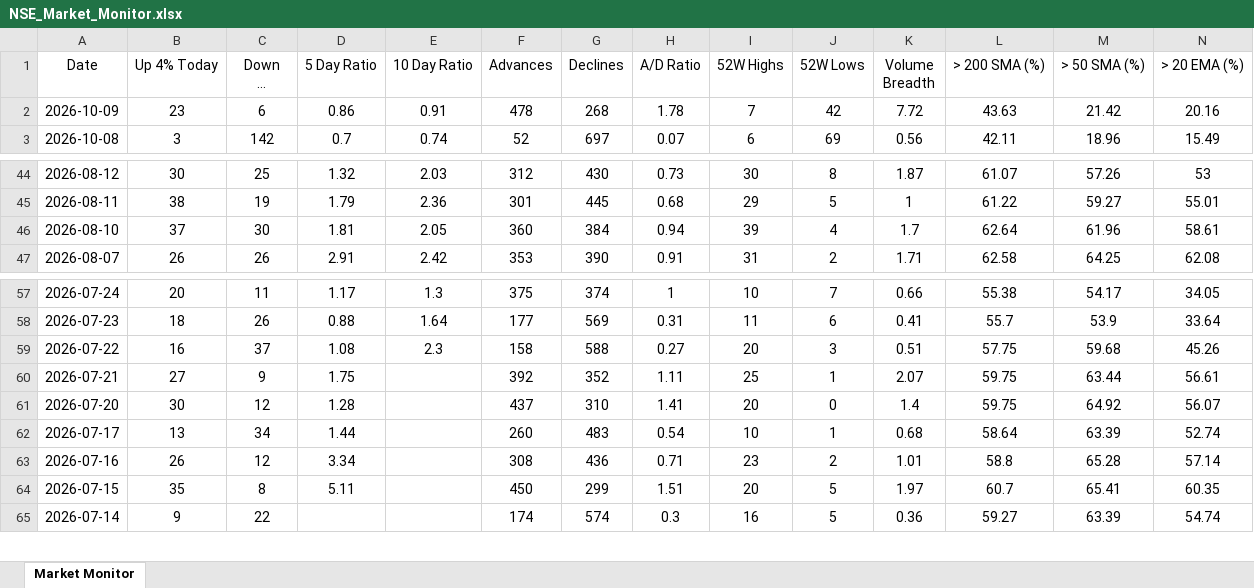
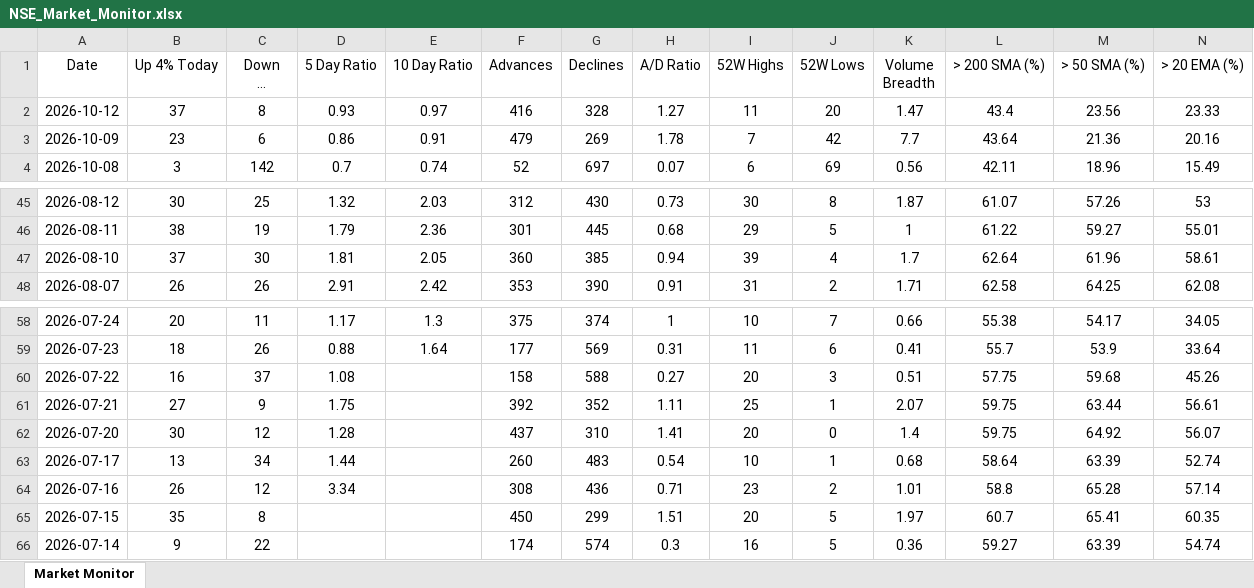
Before and after one commit to chethanshivaraju94-netizen/nse-market-monitor, an Excel workbook: NSE_Market_Monitor.xlsx, sheet Market Monitor, drawn as a sheet; only a part is shown, gaps mark what is left out; long unchanged cells end in …; values as stored, in another font and other column widths than the file's, no borders; conditional formats not drawn; addresses are those after the commit; rows hold the shown columns only; the diff names each change by its address in the sheet, - before the commit and + after, or states it on an @@ line.

```diff
--- a/NSE_Market_Monitor.xlsx (sheet Market Monitor)
+++ b/NSE_Market_Monitor.xlsx (sheet Market Monitor)
+row 2: 2026-10-12 | 37 | 8 | 0.93 | 0.97 | 416 | 328 | 1.27 | 11 | 20 | 1.47 | 43.4 | 23.56 | 23.33
-F3 (Advances): 478
+F3 (Advances): 479
-G3 (Declines): 268
+G3 (Declines): 269
-K3 (Volume Breadth): 7.72
+K3 (Volume Breadth): 7.7
-L3 (> 200 SMA (%)): 43.63
+L3 (> 200 SMA (%)): 43.64
-M3 (> 50 SMA (%)): 21.42
+M3 (> 50 SMA (%)): 21.36
-G47 (Declines): 384
+G47 (Declines): 385
-E60 (10 Day Ratio): 2.3
+E60 (10 Day Ratio): (empty)
-D65 (5 Day Ratio): 5.11
+D65 (5 Day Ratio): (empty)
```
Also changed, not shown: NSE_Sector_Monitor.xlsx.
